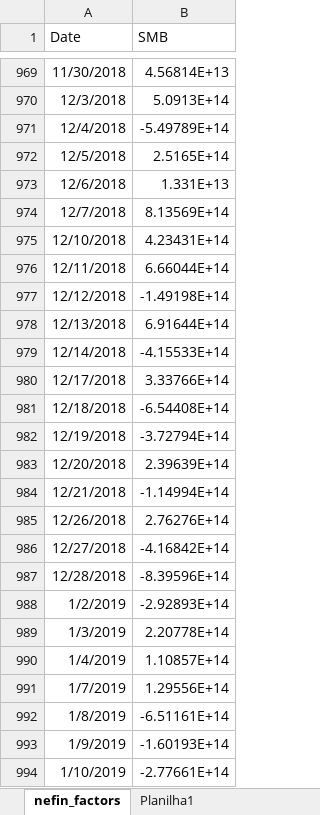
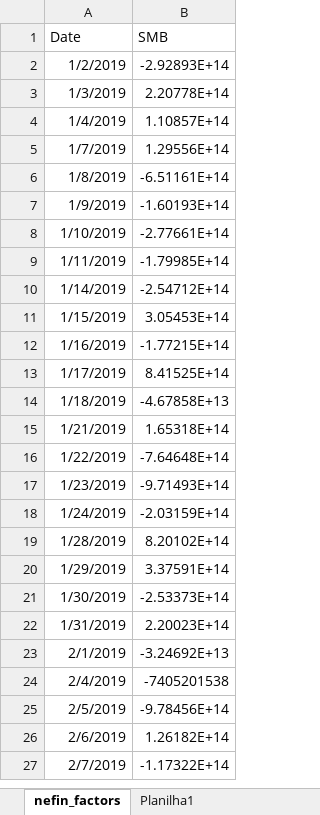
Before and after one commit to TomazDrumond/M-todos-Econom-tricos, an Excel workbook: SMB.xlsx, sheet nefin_factors, drawn as a sheet; only a part is shown, gaps mark what is left out; the shorter side is filled out with more unchanged rows; values as stored, in another font and other column widths than the file's, no borders; table styles not drawn; the diff covers the shown part only; the diff names each change by its address in the sheet, - before the commit and + after, or states it on an @@ line.

Commit message:
Add files via upload

```diff
--- a/SMB.xlsx (sheet nefin_factors)
+++ b/SMB.xlsx (sheet nefin_factors)
-row 969: 11/30/2018 | 4.56814E+13
-row 970: 12/3/2018 | 5.0913E+14
-row 971: 12/4/2018 | -5.49789E+14
-row 972: 12/5/2018 | 2.5165E+14
-row 973: 12/6/2018 | 1.331E+13
-row 974: 12/7/2018 | 8.13569E+14
-row 975: 12/10/2018 | 4.23431E+14
-row 976: 12/11/2018 | 6.66044E+14
-row 977: 12/12/2018 | -1.49198E+14
-row 978: 12/13/2018 | 6.91644E+14
-row 979: 12/14/2018 | -4.15533E+14
-row 980: 12/17/2018 | 3.33766E+14
-row 981: 12/18/2018 | -6.54408E+14
-row 982: 12/19/2018 | -3.72794E+14
-row 983: 12/20/2018 | 2.39639E+14
-row 984: 12/21/2018 | -1.14994E+14
-row 985: 12/26/2018 | 2.76276E+14
-row 986: 12/27/2018 | -4.16842E+14
-row 987: 12/28/2018 | -8.39596E+14
```
Also changed, not shown: 967 removed rows elsewhere in this sheet.
